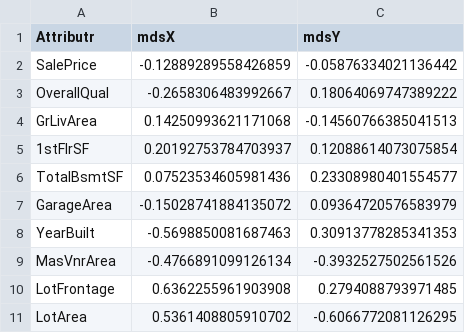
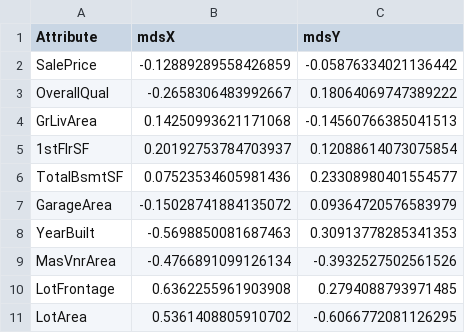
Before and after one commit to yifanwang98/Visualization_With_D3, a CSV file: data/MDS/mds_att.csv, drawn as a sheet.

```diff
--- a/data/MDS/mds_att.csv
+++ b/data/MDS/mds_att.csv
@@ -1,2 +1,2 @@
-Attributr,mdsX,mdsY
+Attribute,mdsX,mdsY
 SalePrice,-0.12889289558426859,-0.05876334021136442
```
Also changed, not shown: 3 other files.
